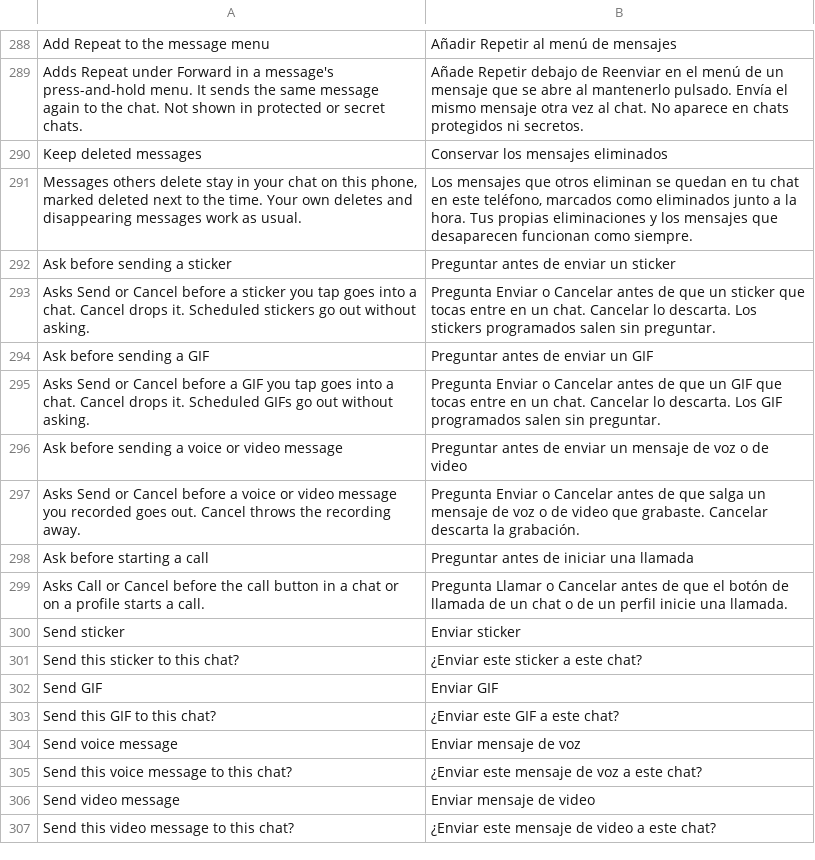
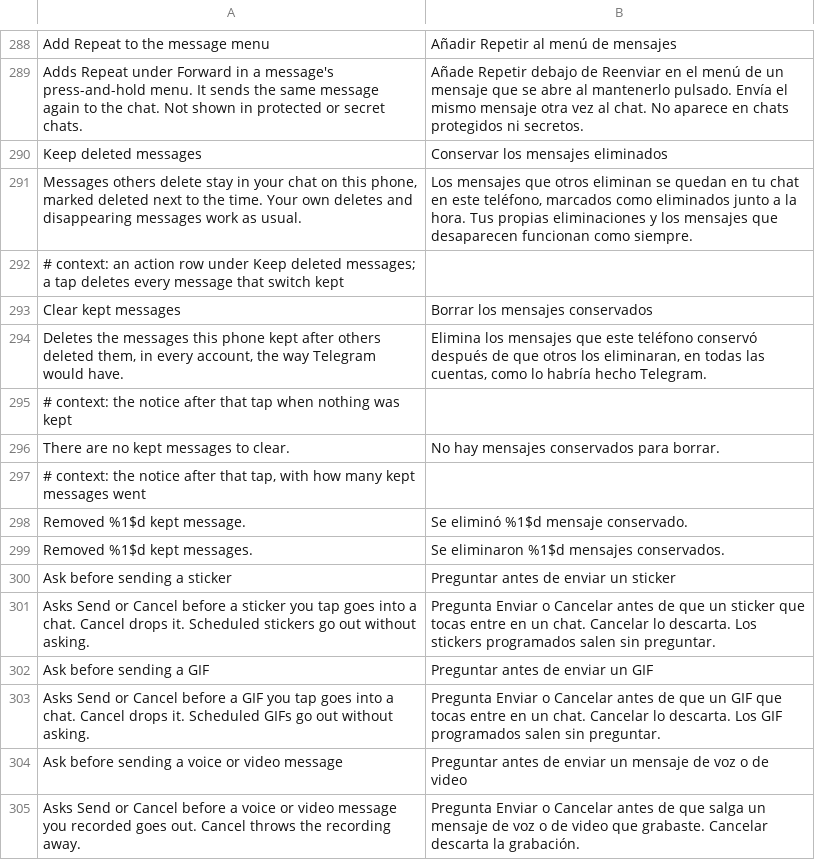
Before and after one commit to SysAdminDoc/HushTelegram, a TSV file: extensions/shared/library/src/main/l10n/es.tsv, drawn as a sheet; only a part is shown, gaps mark what is left out; the shorter side is filled out with more unchanged rows.

```diff
--- a/extensions/shared/library/src/main/l10n/es.tsv
+++ b/extensions/shared/library/src/main/l10n/es.tsv
@@ -291,2 +291,10 @@ Keep deleted messages	Conservar los mensajes eliminados
 Messages others delete stay in your chat on this phone, marked deleted next to the time. Your own deletes and disappearing messages work as usual.	Los mensajes que otros eliminan se quedan en tu chat en este teléfono, marcados como eliminados junto a la hora. Tus propias eliminaciones y los mensajes que desaparecen funcionan como siempre.
+# context: an action row under Keep deleted messages; a tap deletes every message that switch kept
+Clear kept messages	Borrar los mensajes conservados
+Deletes the messages this phone kept after others deleted them, in every account, the way Telegram would have.	Elimina los mensajes que este teléfono conservó después de que otros los eliminaran, en todas las cuentas, como lo habría hecho Telegram.
+# context: the notice after that tap when nothing was kept
+There are no kept messages to clear.	No hay mensajes conservados para borrar.
+# context: the notice after that tap, with how many kept messages went
+Removed %1$d kept message.	Se eliminó %1$d mensaje conservado.
+Removed %1$d kept messages.	Se eliminaron %1$d mensajes conservados.
 Ask before sending a sticker	Preguntar antes de enviar un sticker
```
Also changed, not shown: extensions/shared/library/src/main/l10n/de.tsv, extensions/shared/library/src/main/l10n/in.tsv, 12 other files.
